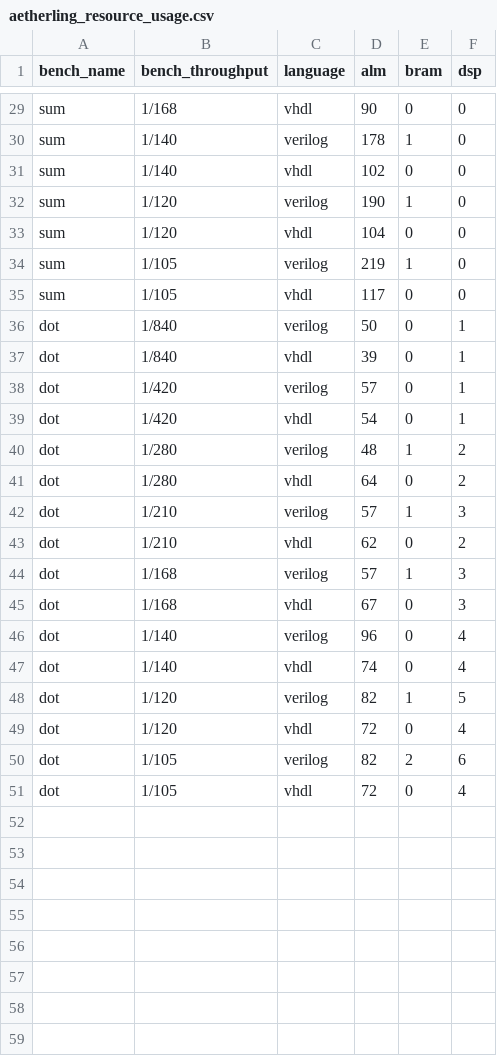
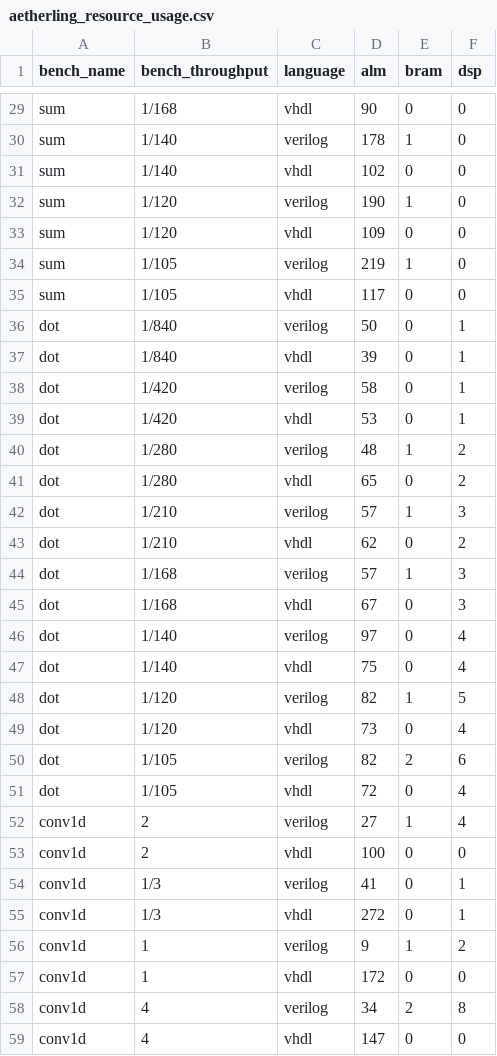
Before and after one commit to louis-hildebrand/sirop-hls, a CSV file: results/aetherling_resource_usage.csv, drawn as a sheet; only a part is shown, gaps mark what is left out; the diff covers the shown part only.

Commit message:
Measure fmax, latency, area for conv1d benchmarks

```diff
--- a/results/aetherling_resource_usage.csv
+++ b/results/aetherling_resource_usage.csv
@@ -32,3 +32,3 @@ sum,1/140,vhdl,102,0,0
 sum,1/120,verilog,190,1,0
-sum,1/120,vhdl,104,0,0
+sum,1/120,vhdl,109,0,0
 sum,1/105,verilog,219,1,0
@@ -37,6 +37,6 @@ dot,1/840,verilog,50,0,1
 dot,1/840,vhdl,39,0,1
-dot,1/420,verilog,57,0,1
-dot,1/420,vhdl,54,0,1
+dot,1/420,verilog,58,0,1
+dot,1/420,vhdl,53,0,1
 dot,1/280,verilog,48,1,2
-dot,1/280,vhdl,64,0,2
+dot,1/280,vhdl,65,0,2
 dot,1/210,verilog,57,1,3
@@ -45,7 +45,15 @@ dot,1/168,verilog,57,1,3
 dot,1/168,vhdl,67,0,3
-dot,1/140,verilog,96,0,4
-dot,1/140,vhdl,74,0,4
+dot,1/140,verilog,97,0,4
+dot,1/140,vhdl,75,0,4
 dot,1/120,verilog,82,1,5
-dot,1/120,vhdl,72,0,4
+dot,1/120,vhdl,73,0,4
 dot,1/105,verilog,82,2,6
 dot,1/105,vhdl,72,0,4
+conv1d,2,verilog,27,1,4
+conv1d,2,vhdl,100,0,0
+conv1d,1/3,verilog,41,0,1
+conv1d,1/3,vhdl,272,0,1
+conv1d,1,verilog,9,1,2
+conv1d,1,vhdl,172,0,0
+conv1d,4,verilog,34,2,8
+conv1d,4,vhdl,147,0,0
```
Also changed, not shown: 4 added rows and 6 edited cells elsewhere in this file, results/aetherling_fmax_estimates.csv, results/aetherling_latency.csv.
